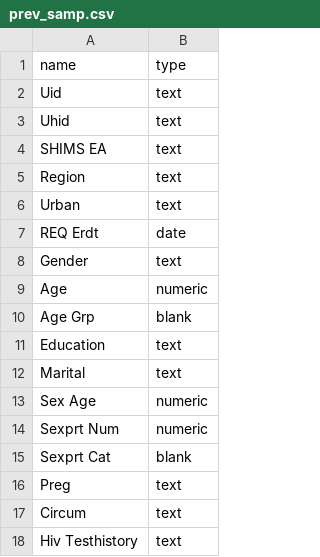
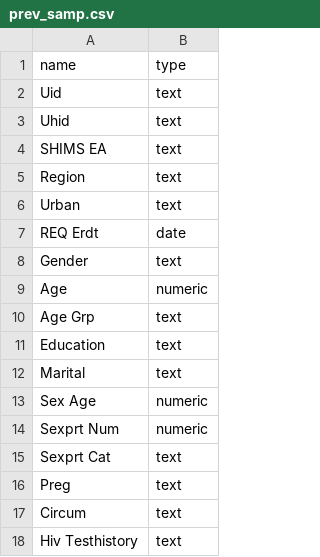
Before and after one commit to mac-theobio/shims_age_mixing, a CSV file: prev_samp.csv, drawn as a sheet; only a part is shown.

```diff
--- a/prev_samp.csv
+++ b/prev_samp.csv
@@ -9,3 +9,3 @@ Gender, text
 Age, numeric
-Age Grp, blank
+Age Grp, text
 Education, text
@@ -14,3 +14,3 @@ Sex Age, numeric
 Sexprt Num, numeric
-Sexprt Cat, blank
+Sexprt Cat, text
 Preg, text
```
Also changed, not shown: 5 other files.
